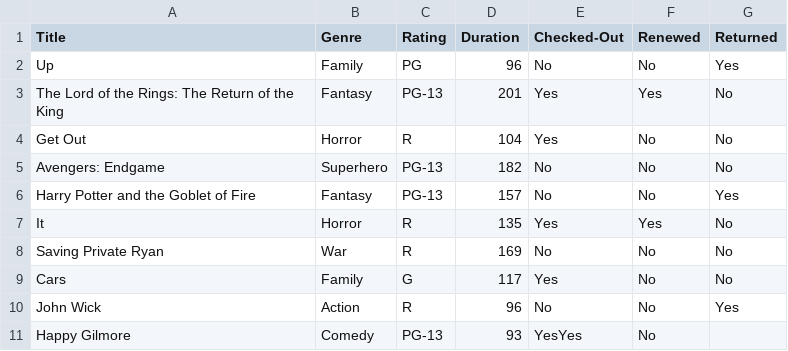
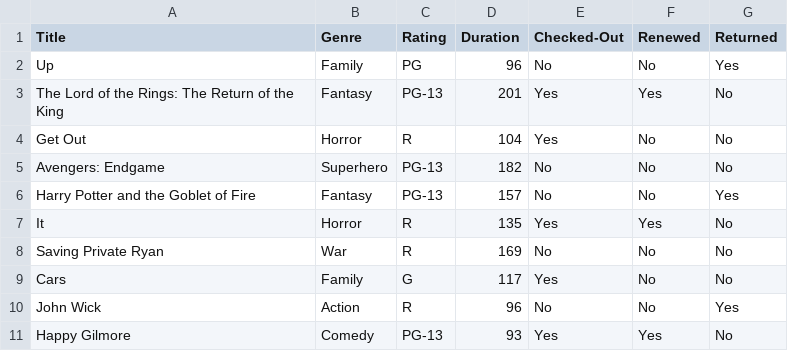
Before and after one commit to jtj60/LibraryProject, a CSV file: video.csv, drawn as a sheet.

```diff
--- a/video.csv
+++ b/video.csv
@@ -10,2 +10,2 @@ Cars, Family, G, 117,Yes,No,No
 John Wick, Action, R, 96,No,No,Yes
-Happy Gilmore, Comedy, PG-13, 93,YesYes,No
+Happy Gilmore, Comedy, PG-13, 93,Yes,Yes,No
```
Also changed, not shown: audio.csv.
